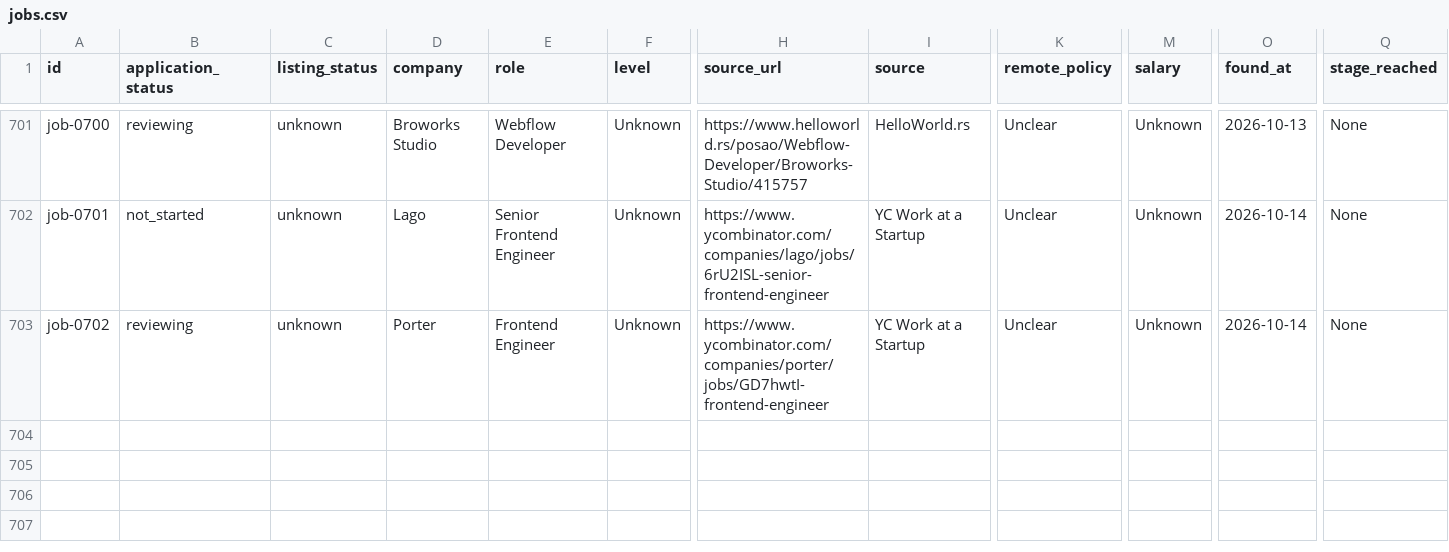
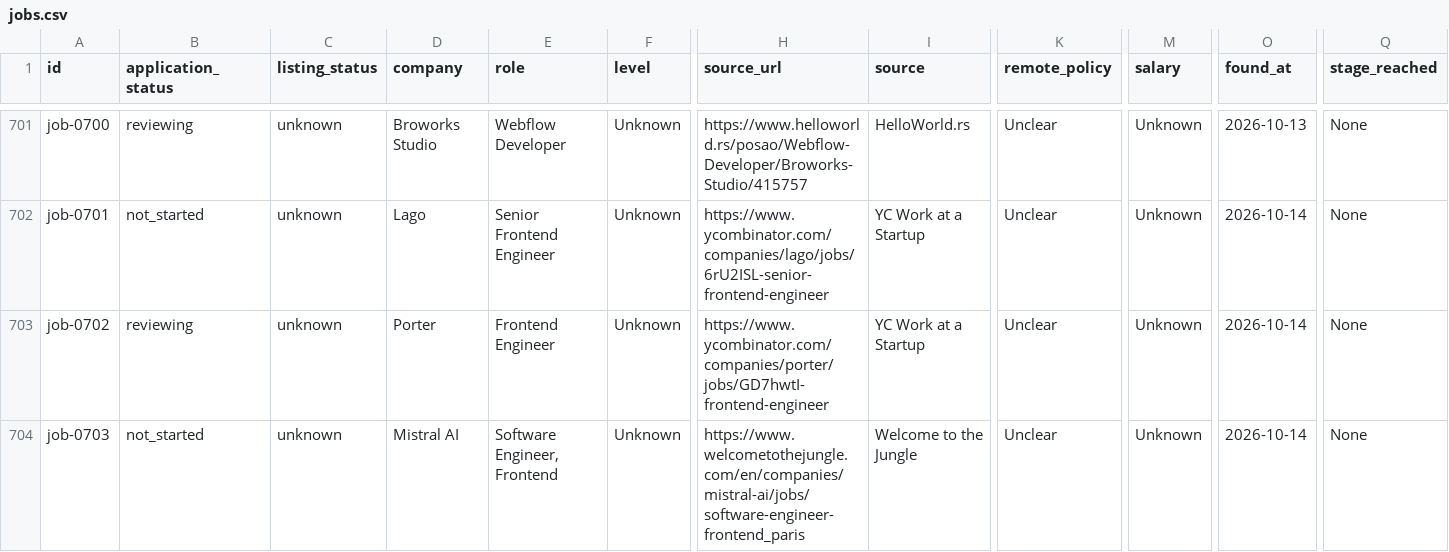
Before and after one commit to stupidkubik/job-searcher, a CSV file: data/jobs.csv, drawn as a sheet; only a part is shown, gaps mark what is left out; rows hold the shown columns only; the diff names each change by its address in the sheet, - before the commit and + after, or states it on an @@ line.

```diff
--- a/data/jobs.csv
+++ b/data/jobs.csv
+row 704: job-0703 | not_started | unknown | Mistral AI | Software Engineer, Frontend | Unknown | https://www.welcometothejungle.com/en/companies/mistral-ai/jobs/software-engineer-frontend_paris | Welcome to the Jungle | Unclear | Unknown | 2026-10-14 | None
```
Also changed, not shown: data/index/keys.tsv, data/index/known.tsv, 3 other files.
